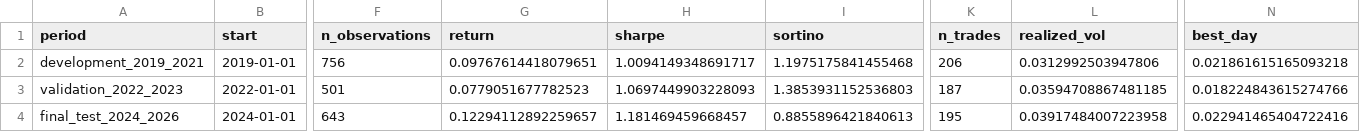
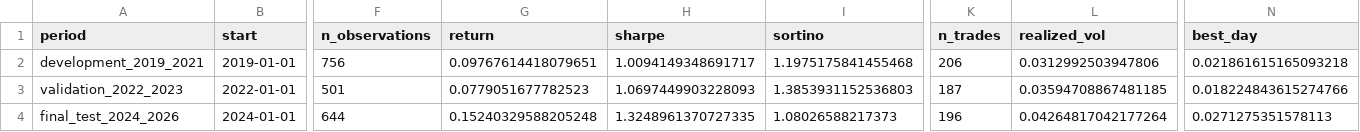
Before and after one commit to OlenaVa/ArbitrageBot, a CSV file: results/oos_results.csv, drawn as a sheet; only a part is shown, gaps mark what is left out; the diff names each change by its address in the sheet, - before the commit and + after, or states it on an @@ line.

```diff
--- a/results/oos_results.csv
+++ b/results/oos_results.csv
-F4 (n_observations): 643
+F4 (n_observations): 644
-G4 (return): 0.12294112892259657
+G4 (return): 0.15240329588205248
-H4 (sharpe): 1.181469459668457
+H4 (sharpe): 1.3248961370727335
-I4 (sortino): 0.8855896421840613
+I4 (sortino): 1.08026588217373
-K4 (n_trades): 195
+K4 (n_trades): 196
-L4 (realized_vol): 0.03917484007223958
+L4 (realized_vol): 0.04264817042177264
-N4 (best_day): 0.022941465404722416
+N4 (best_day): 0.0271275351578113
```
Also changed, not shown: results/oos_daily_returns.csv, 7 other files.
